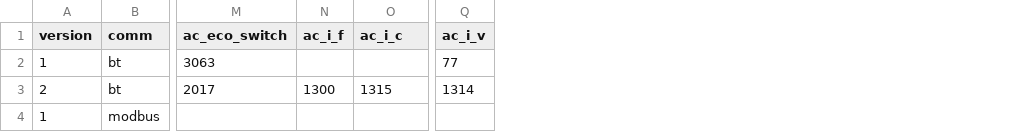
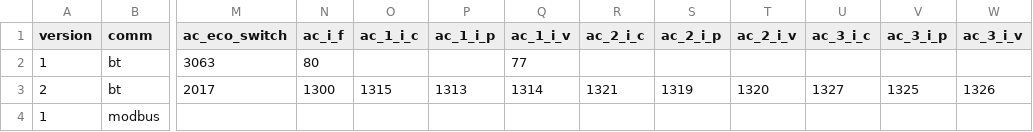
Before and after one commit to Patrick762/bluetti-registers, a CSV file: csv/protocols/registers.csv, drawn as a sheet; only a part is shown, gaps mark what is left out; removed rows and columns are numbered as before the commit, all else as after; the diff names each change by its address in the sheet, - before the commit and + after, or states it on an @@ line.

```diff
--- a/csv/protocols/registers.csv
+++ b/csv/protocols/registers.csv
+column P (ac_1_i_p), row 3: 1313
+column Q (ac_1_i_v), rows 2-3: 77 | 1314
+column R (ac_2_i_c), row 3: 1321
+column S (ac_2_i_p), row 3: 1319
+column T (ac_2_i_v), row 3: 1320
+column U (ac_3_i_c), row 3: 1327
+column V (ac_3_i_p), row 3: 1325
+column W (ac_3_i_v), row 3: 1326
-column Q (ac_i_v), rows 2-3: 77 | 1314
-O1: ac_i_c
+O1: ac_1_i_c
-N2 (ac_i_f): (empty)
+N2 (ac_i_f): 80
```
Also changed, not shown: csv/devices.csv, csv/protocols/datatypes.csv, 3 other files.
